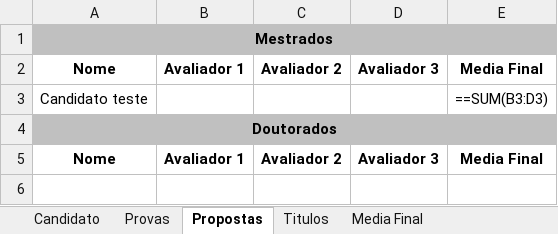
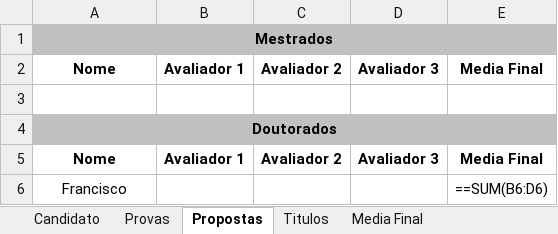
Before and after one commit to dbfernandes/sysicompfork, an Excel workbook: public/files/planilha.xlsx, sheet Propostas, drawn as a sheet; values as stored, in another font and other column widths than the file's, no borders; formulas without a stored value are shown as written; the diff names each change by its address in the sheet, - before the commit and + after, or states it on an @@ line.

Commit message:
refactor: alterações de rotas em recomendação de candidato

```diff
--- a/public/files/planilha.xlsx (sheet Propostas)
+++ b/public/files/planilha.xlsx (sheet Propostas)
-row 3: Candidato teste |  |  |  | ==SUM(B3:D3)
+row 3: (empty)
+row 6: Francisco |  |  |  | ==SUM(B6:D6)
```
Also changed, not shown: sheet Candidato, sheet Media Final, sheet Titulos, sheet Provas, 8 other files.
